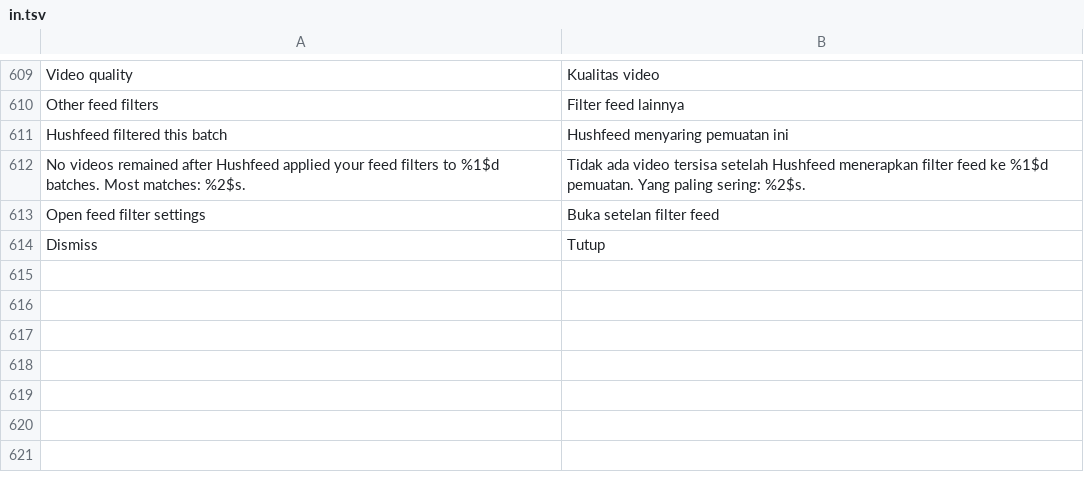
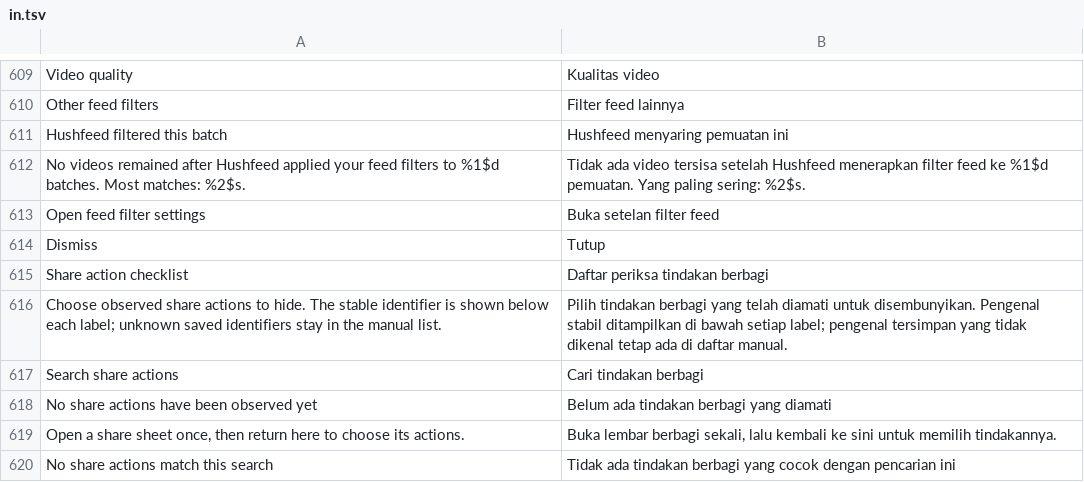
Before and after one commit to SysAdminDoc/hushfeed, a TSV file: extensions/tiktok/src/main/l10n/in.tsv, drawn as a sheet; only a part is shown, gaps mark what is left out; the diff names each change by its address in the sheet, - before the commit and + after, or states it on an @@ line.

Commit message:
Add discovered share action checklist

```diff
--- a/extensions/tiktok/src/main/l10n/in.tsv
+++ b/extensions/tiktok/src/main/l10n/in.tsv
+row 615: Share action checklist | Daftar periksa tindakan berbagi
+row 616: Choose observed share actions to hide. The stable identifier is shown below each label; unknown saved identifiers stay in the manual list. | Pilih tindakan berbagi yang telah diamati untuk disembunyikan. Pengenal stabil ditampilkan di bawah setiap label; pengenal tersimpan yang tidak dikenal tetap ada di daftar manual.
+row 617: Search share actions | Cari tindakan berbagi
+row 618: No share actions have been observed yet | Belum ada tindakan berbagi yang diamati
+row 619: Open a share sheet once, then return here to choose its actions. | Buka lembar berbagi sekali, lalu kembali ke sini untuk memilih tindakannya.
+row 620: No share actions match this search | Tidak ada tindakan berbagi yang cocok dengan pencarian ini
```
Also changed, not shown: extensions/tiktok/src/main/l10n/de.tsv, 11 other files.
